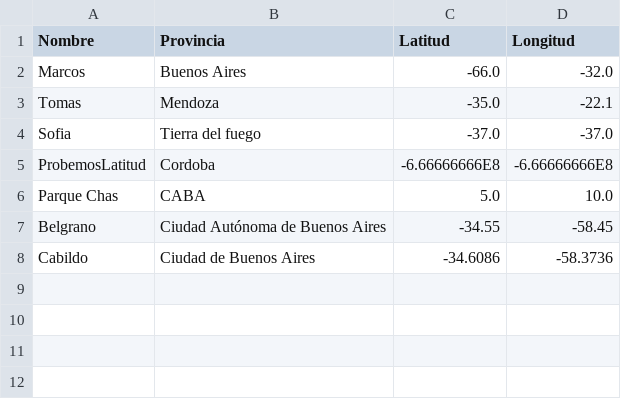
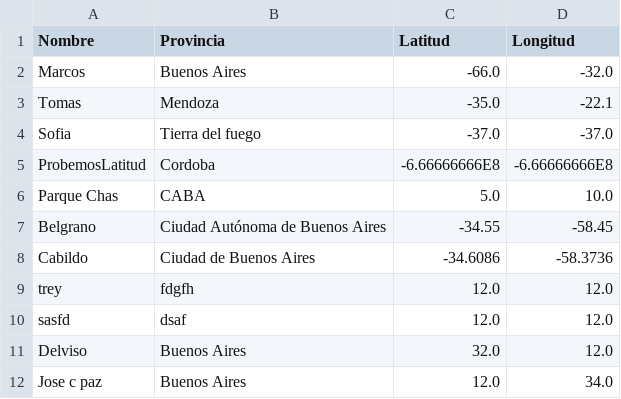
Before and after one commit to Daiana-02/PlanificadorFibraOptica, a CSV file: calculoFibraOptica/clientes.csv, drawn as a sheet.

```diff
--- a/calculoFibraOptica/clientes.csv
+++ b/calculoFibraOptica/clientes.csv
@@ -8 +8,5 @@ Belgrano,Ciudad Autónoma de Buenos Aires,-34.55,-58.45
 Cabildo,Ciudad de Buenos Aires,-34.6086,-58.3736
+trey,fdgfh,12.0,12.0
+sasfd,dsaf,12.0,12.0
+Delviso,Buenos Aires,32.0,12.0
+Jose c paz,Buenos Aires,12.0,34.0
```
Also changed, not shown: 8 other files.
